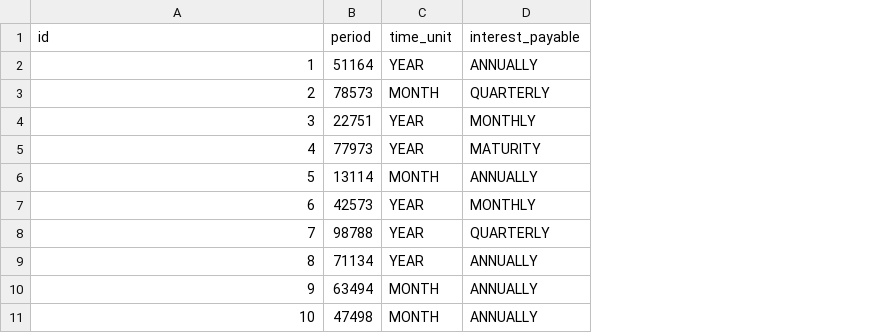
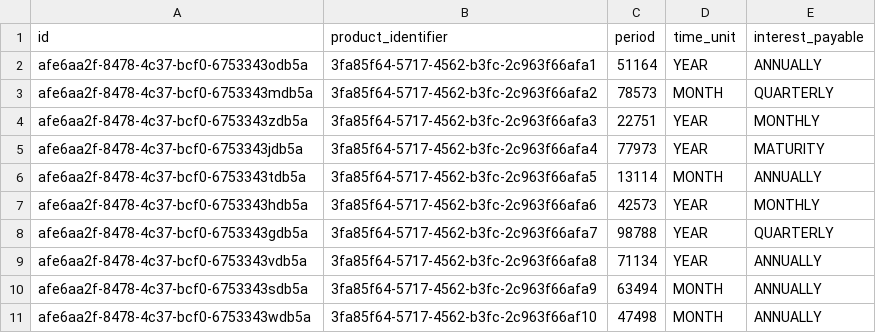
Before and after one commit to xurror/finscale-deposit-account-management, a CSV file: src/main/resources/config/liquibase/fake-data/term.csv, drawn as a sheet; the diff names each change by its address in the sheet, - before the commit and + after, or states it on an @@ line.

```diff
--- a/src/main/resources/config/liquibase/fake-data/term.csv
+++ b/src/main/resources/config/liquibase/fake-data/term.csv
+column B (product_identifier), rows 2-11: 3fa85f64-5717-4562-b3fc-2c963f66afa1 | 3fa85f64-5717-4562-b3fc-2c963f66afa2 | 3fa85f64-5717-4562-b3fc-2c963f66afa3 | 3fa85f64-5717-4562-b3fc-2c963f66afa4 | 3fa85f64-5717-4562-b3fc-2c963f66afa5 | 3fa85f64-5717-4562-b3fc-2c963f66afa6 | 3fa85f64-5717-4562-b3fc-2c963f66afa7 | 3fa85f64-5717-4562-b3fc-2c963f66afa8 | 3fa85f64-5717-4562-b3fc-2c963f66afa9 | 3fa85f64-5717-4562-b3fc-2c963f66af10
-A2 (id): 1
+A2 (id): afe6aa2f-8478-4c37-bcf0-6753343odb5a
-A3 (id): 2
+A3 (id): afe6aa2f-8478-4c37-bcf0-6753343mdb5a
-A4 (id): 3
+A4 (id): afe6aa2f-8478-4c37-bcf0-6753343zdb5a
-A5 (id): 4
+A5 (id): afe6aa2f-8478-4c37-bcf0-6753343jdb5a
-A6 (id): 5
+A6 (id): afe6aa2f-8478-4c37-bcf0-6753343tdb5a
-A7 (id): 6
+A7 (id): afe6aa2f-8478-4c37-bcf0-6753343hdb5a
-A8 (id): 7
+A8 (id): afe6aa2f-8478-4c37-bcf0-6753343gdb5a
-A9 (id): 8
+A9 (id): afe6aa2f-8478-4c37-bcf0-6753343vdb5a
-A10 (id): 9
+A10 (id): afe6aa2f-8478-4c37-bcf0-6753343sdb5a
-A11 (id): 10
+A11 (id): afe6aa2f-8478-4c37-bcf0-6753343wdb5a
```
Also changed, not shown: src/main/resources/config/liquibase/fake-data/action.csv, src/main/resources/config/liquibase/fake-data/dividend_distribution.csv, 31 other files.
